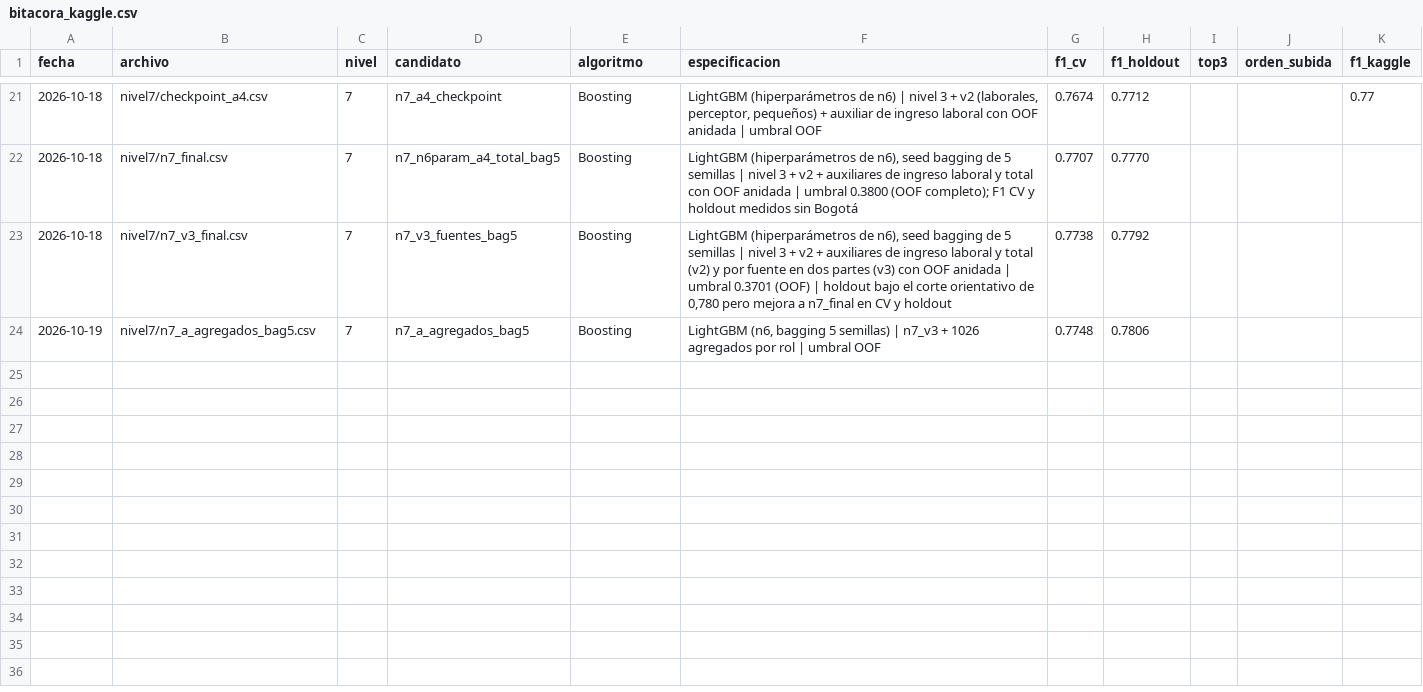
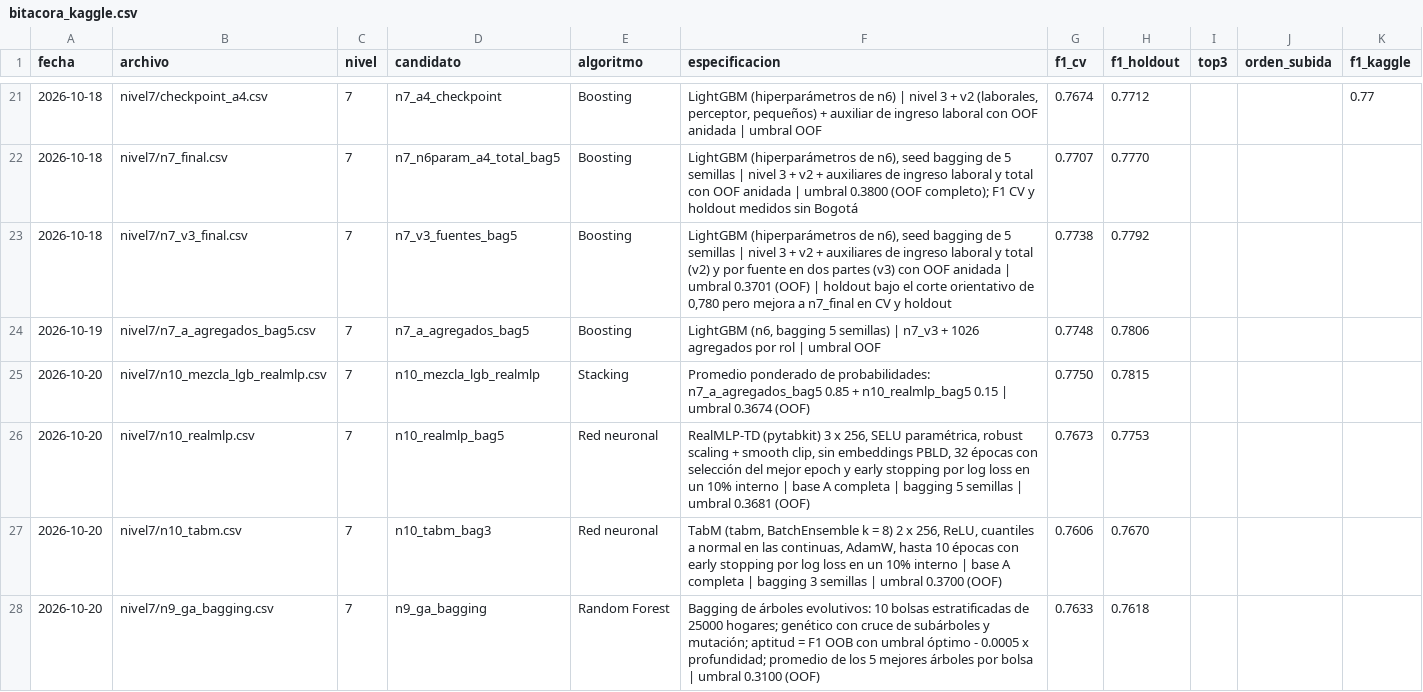
Before and after one commit to Stebandido77/problem-set-2, a CSV file: stores/submissions/bitacora_kaggle.csv, drawn as a sheet; only a part is shown, gaps mark what is left out.

Commit message:
Agrega submissions de la mezcla LightGBM + RealMLP, RealMLP, TabM y GA-bagging desde las predicciones de test guardadas, con umbral OOF y registro en la bitácora

```diff
--- a/stores/submissions/bitacora_kaggle.csv
+++ b/stores/submissions/bitacora_kaggle.csv
@@ -24 +24,5 @@ fecha,archivo,nivel,candidato,algoritmo,especificacion,f1_cv,f1_holdout,top3,ord
 2026-10-19,nivel7/n7_a_agregados_bag5.csv,7,n7_a_agregados_bag5,Boosting,"LightGBM (n6, bagging 5 semillas) | n7_v3 + 1026 agregados por rol | umbral OOF",0.7748,0.7806,,,
+2026-10-20,nivel7/n10_mezcla_lgb_realmlp.csv,7,n10_mezcla_lgb_realmlp,Stacking,Promedio ponderado de probabilidades: n7_a_agregados_bag5 0.85 + n10_realmlp_bag5 0.15 | umbral 0.3674 (OOF),0.7750,0.7815,,,
+2026-10-20,nivel7/n10_realmlp.csv,7,n10_realmlp_bag5,Red neuronal,"RealMLP-TD (pytabkit) 3 x 256, SELU paramétrica, robust scaling + smooth clip, sin embeddings PBLD, 32 épocas con selección del mejor epoch y early stopping por log loss en un 10% interno | base A completa | bagging 5 semillas | umbral 0.3681 (OOF)",0.7673,0.7753,,,
+2026-10-20,nivel7/n10_tabm.csv,7,n10_tabm_bag3,Red neuronal,"TabM (tabm, BatchEnsemble k = 8) 2 x 256, ReLU, cuantiles a normal en las continuas, AdamW, hasta 10 épocas con early stopping por log loss en un 10% interno | base A completa | bagging 3 semillas | umbral 0.3700 (OOF)",0.7606,0.7670,,,
+2026-10-20,nivel7/n9_ga_bagging.csv,7,n9_ga_bagging,Random Forest,Bagging de árboles evolutivos: 10 bolsas estratificadas de 25000 hogares; genético con cruce de subárboles y mutación; aptitud = F1 OOB con umbral óptimo - 0.0005 x profundidad; promedio de los 5 mejores árboles por bolsa | umbral 0.3100 (OOF),0.7633,0.7618,,,
```
Also changed, not shown: 5 other files.
